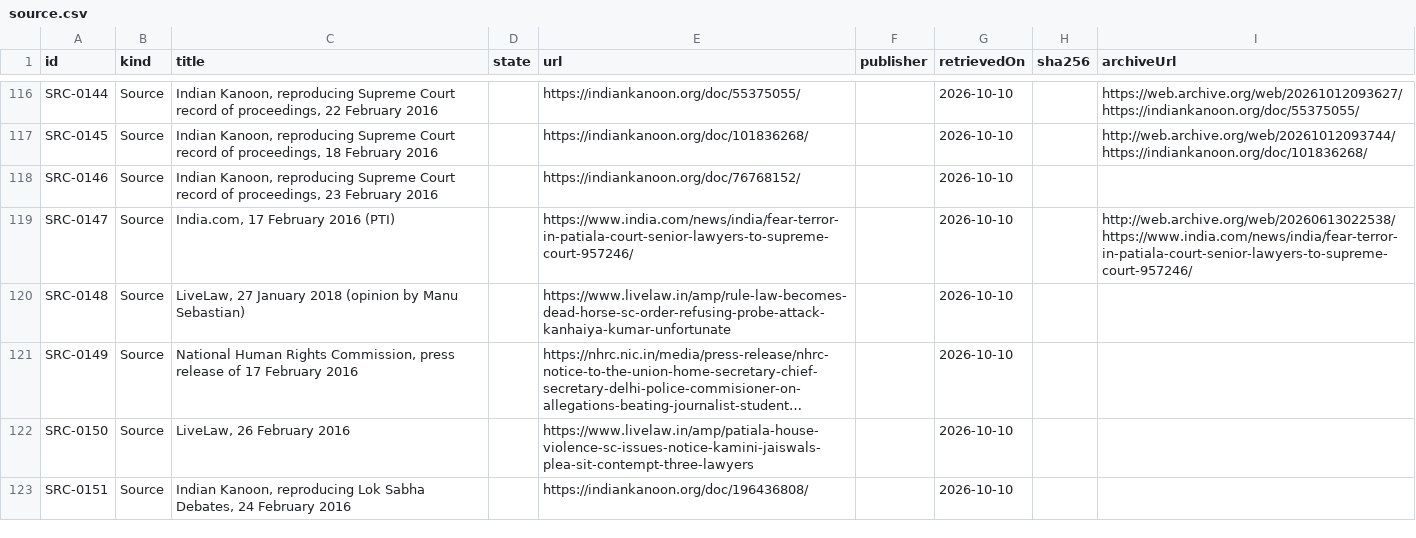
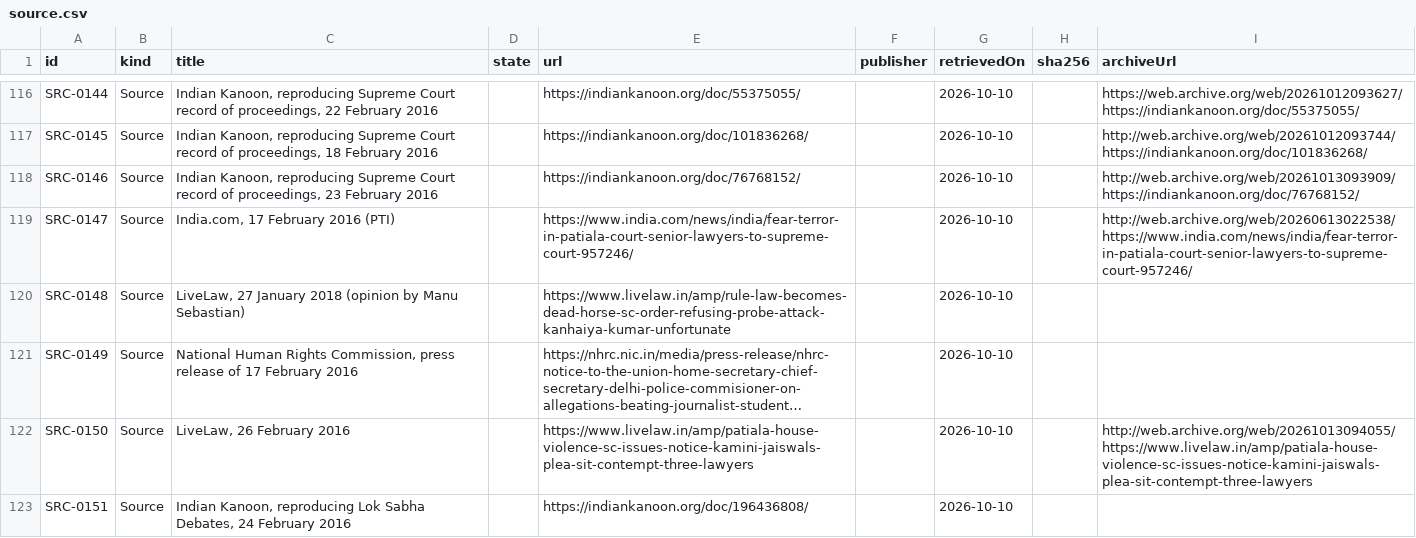
Before and after one commit to Varnasr/WhoGaveTheOrder, a CSV file: data/export/source.csv, drawn as a sheet; only a part is shown, gaps mark what is left out; long unchanged cells end in …; the diff covers the shown part only; the diff names each change by its address in the sheet, - before the commit and + after, or states it on an @@ line.

```diff
--- a/data/export/source.csv
+++ b/data/export/source.csv
-I118 (archiveUrl): (empty)
+I118 (archiveUrl): http://web.archive.org/web/20261013093909/https://indiankanoon.org/doc/76768152/
-I122 (archiveUrl): (empty)
+I122 (archiveUrl): http://web.archive.org/web/20261013094055/https://www.livelaw.in/amp/patiala-house-violence-sc-issues-notice-kamini-jaiswals-plea-sit-contempt-three-lawyers
```
Also changed, not shown: 3 edited cells elsewhere in this file, 4 other files.
